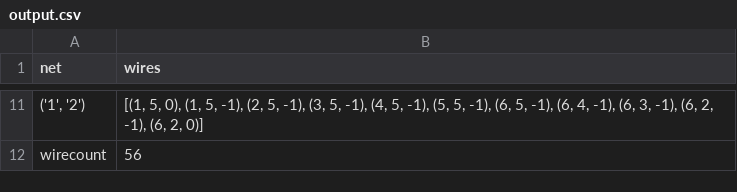
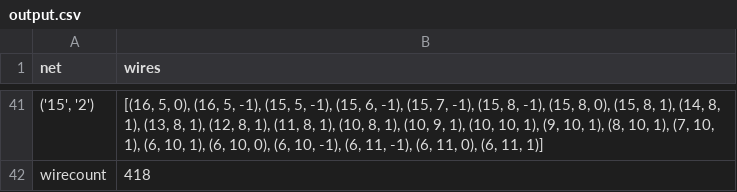
Before and after one commit to zweesing/ZtZProject, a CSV file: output.csv, drawn as a sheet; only a part is shown, gaps mark what is left out; the diff covers the shown part only.

```diff
--- a/output.csv
+++ b/output.csv
@@ -11,2 +41,2 @@ net,wires
-"('1', '2')","[(1, 5, 0), (1, 5, -1), (2, 5, -1), (3, 5, -1), (4, 5, -1), (5, 5, -1), (6, 5, -1), (6, 4, -1), (6, 3, -1), (6, 2, -1), (6, 2, 0)]"
-wirecount,56
+"('15', '2')","[(16, 5, 0), (16, 5, -1), (15, 5, -1), (15, 6, -1), (15, 7, -1), (15, 8, -1), (15, 8, 0), (15, 8, 1), (14, 8, 1), (13, 8, 1), (12, 8, 1), (11, 8, 1), (10, 8, 1), (10, 9, 1), (10, 10, 1), (9, 10, 1), (8, 10, 1), (7, 10, 1), (6, 10, 1), (6, 10, 0), (6, 10, -1), (6, 11, -1), (6, 11, 0), (6, 11, 1)]"
+wirecount,418
```
Also changed, not shown: 33 added rows, 3 removed rows and 12 edited cells elsewhere in this file, 2 other files.
